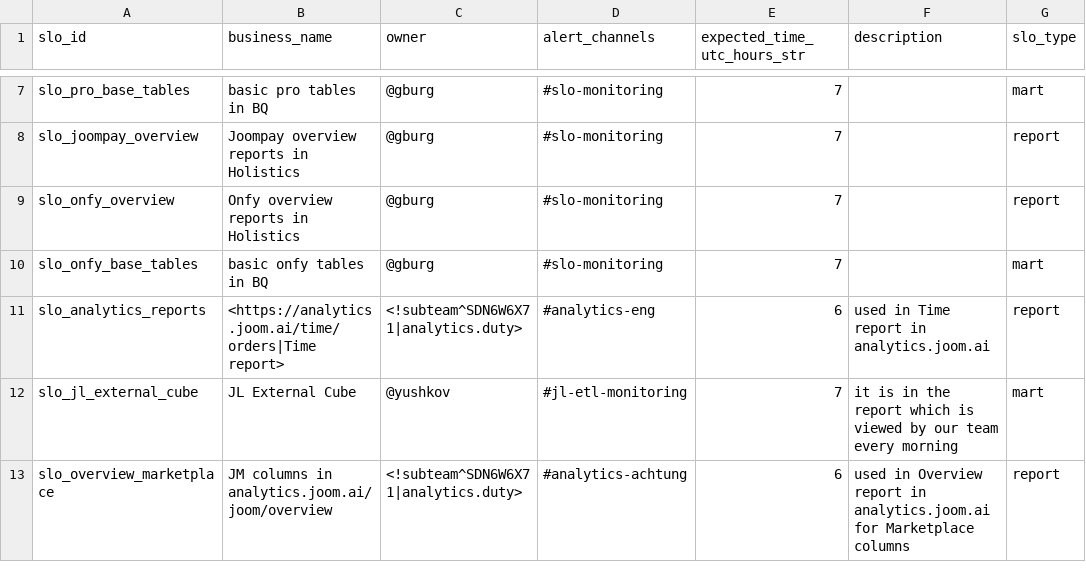
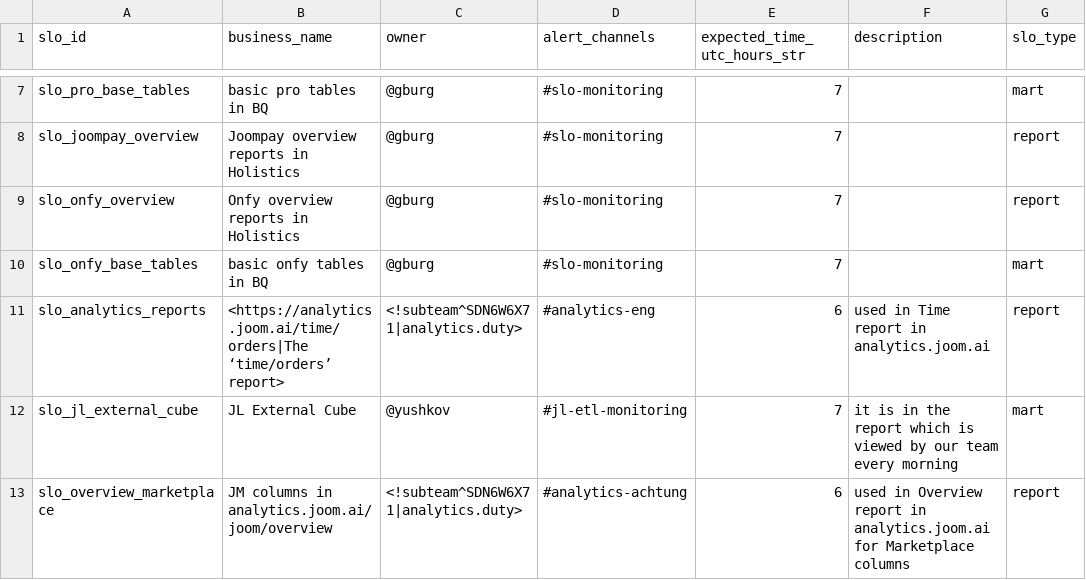
Before and after one commit to david-but-its-daweed/dbt-spark-models, a CSV file: analytics/dbt/seeds/slo_details_seed.csv, drawn as a sheet; only a part is shown, gaps mark what is left out; the diff names each change by its address in the sheet, - before the commit and + after, or states it on an @@ line.

Commit message:
Rephrase slo alerts

```diff
--- a/analytics/dbt/seeds/slo_details_seed.csv
+++ b/analytics/dbt/seeds/slo_details_seed.csv
-B11 (business_name): <https://analytics.joom.ai/time/orders|Time report>
+B11 (business_name): <https://analytics.joom.ai/time/orders|The ‘time/orders’ report>
```
